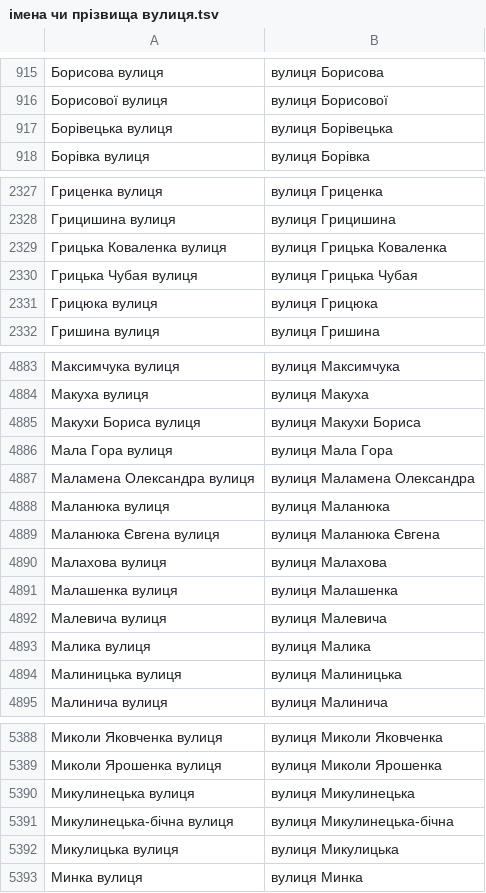
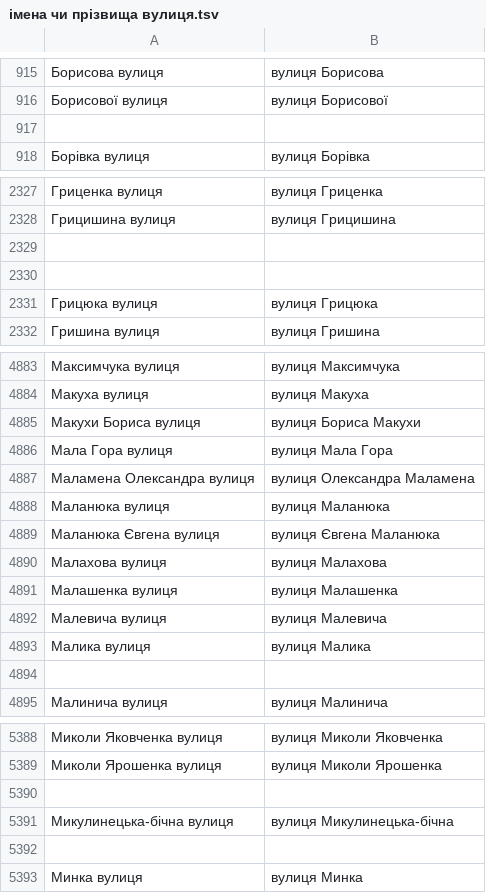
Before and after one commit to mellangr/mellangr.github.io, a TSV file: assets/streets/імена чи прізвища вулиця.tsv, drawn as a sheet; only a part is shown, gaps mark what is left out; the diff covers the shown part only.

```diff
--- a/assets/streets/імена чи прізвища вулиця.tsv
+++ b/assets/streets/імена чи прізвища вулиця.tsv
@@ -916,3 +916,3 @@
 Борисової вулиця	вулиця Борисової
-Борівецька вулиця	вулиця Борівецька
+
 Борівка вулиця	вулиця Борівка
@@ -2328,4 +2328,4 @@
 Грицишина вулиця	вулиця Грицишина
-Грицька Коваленка вулиця	вулиця Грицька Коваленка
-Грицька Чубая вулиця	вулиця Грицька Чубая
+
+
 Грицюка вулиця	вулиця Грицюка
@@ -4884,7 +4884,7 @@
 Макуха вулиця	вулиця Макуха
-Макухи Бориса вулиця	вулиця Макухи Бориса
+Макухи Бориса вулиця	вулиця Бориса Макухи
 Мала Гора вулиця	вулиця Мала Гора
-Маламена Олександра вулиця	вулиця Маламена Олександра
+Маламена Олександра вулиця	вулиця Олександра Маламена
 Маланюка вулиця	вулиця Маланюка
-Маланюка Євгена вулиця	вулиця Маланюка Євгена
+Маланюка Євгена вулиця	вулиця Євгена Маланюка
 Малахова вулиця	вулиця Малахова
@@ -4893,3 +4893,3 @@
 Малика вулиця	вулиця Малика
-Малиницька вулиця	вулиця Малиницька
+
 Малинича вулиця	вулиця Малинича
@@ -5389,5 +5389,5 @@
 Миколи Ярошенка вулиця	вулиця Миколи Ярошенка
-Микулинецька вулиця	вулиця Микулинецька
+
 Микулинецька-бічна вулиця	вулиця Микулинецька-бічна
-Микулицька вулиця	вулиця Микулицька
+
 Минка вулиця	вулиця Минка
```
Also changed, not shown: 66 edited cells elsewhere in this file, 4 other files.
